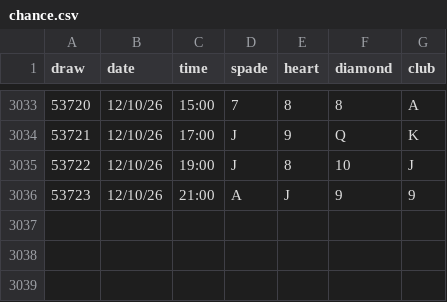
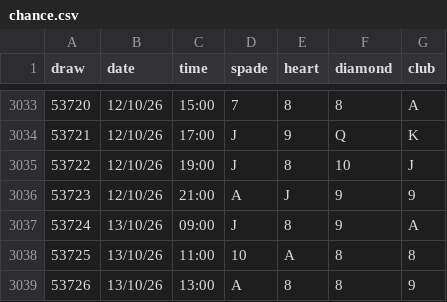
Before and after one commit to yuvaldr33/poker-pais, a CSV file: data/chance.csv, drawn as a sheet; only a part is shown, gaps mark what is left out; the diff names each change by its address in the sheet, - before the commit and + after, or states it on an @@ line.

```diff
--- a/data/chance.csv
+++ b/data/chance.csv
+row 3037: 53724 | 13/10/26 | 09:00 | J | 8 | 9 | A
+row 3038: 53725 | 13/10/26 | 11:00 | 10 | A | 8 | 8
+row 3039: 53726 | 13/10/26 | 13:00 | A | 8 | 8 | 9
```
Also changed, not shown: 2 other files.
